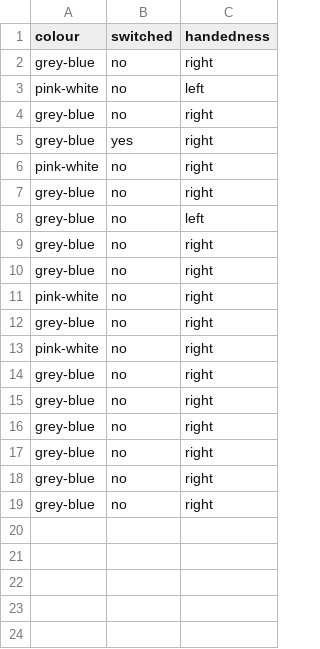
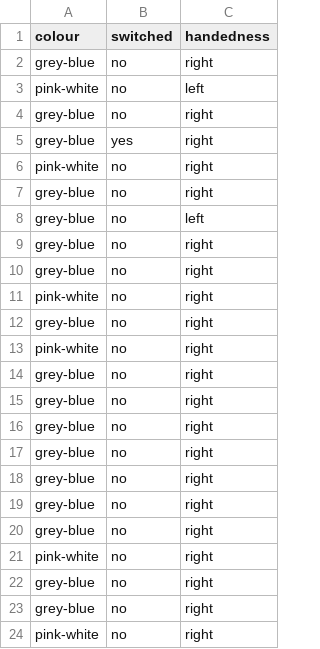
Before and after one commit to cjlortie/Shoe_experiment, a CSV file: data/data.csv, drawn as a sheet; the diff names each change by its address in the sheet, - before the commit and + after, or states it on an @@ line.

Commit message:
added more data!

```diff
--- a/data/data.csv
+++ b/data/data.csv
+row 20: grey-blue | no | right
+row 21: pink-white | no | right
+row 22: grey-blue | no | right
+row 23: grey-blue | no | right
+row 24: pink-white | no | right
```
Also changed, not shown: 2 other files.
